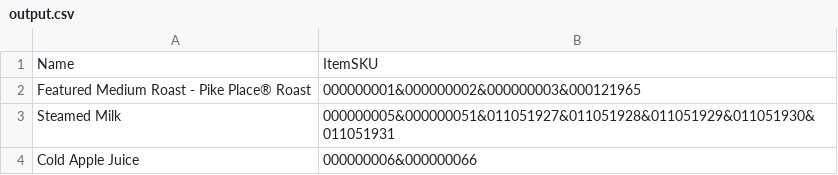
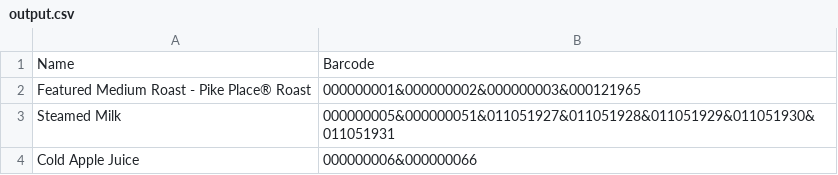
Before and after one commit to justinsoon/Starship, a CSV file: SKU Adder/output.csv, drawn as a sheet; only a part is shown.

```diff
--- a/SKU Adder/output.csv
+++ b/SKU Adder/output.csv
@@ -1,2 +1,2 @@
-Name,ItemSKU
+Name,Barcode
 Featured Medium Roast - Pike Place® Roast , 000000001&000000002&000000003&000121965
```
Also changed, not shown: 7 other files.
